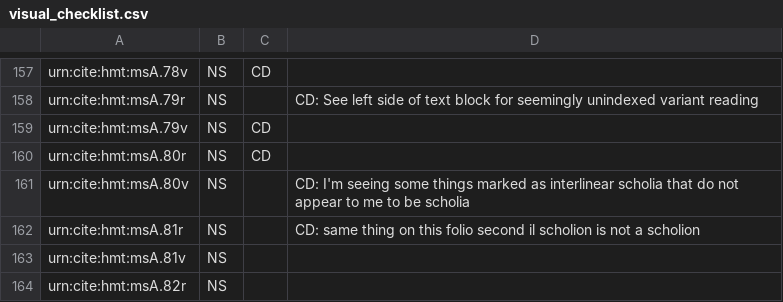
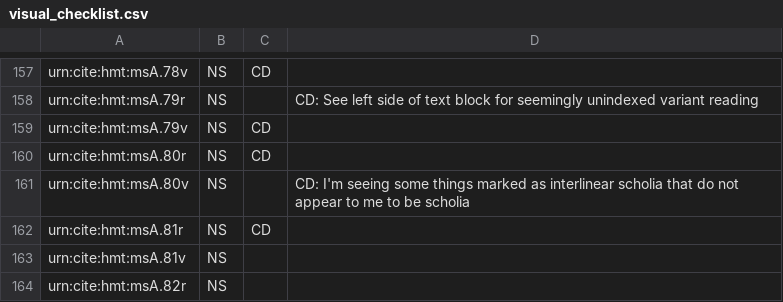
Before and after one commit to hmteditors/acmecleaners, a CSV file: visual_checklist.csv, drawn as a sheet; only a part is shown, gaps mark what is left out.

Commit message:
Update visual_checklist.csv

```diff
--- a/visual_checklist.csv
+++ b/visual_checklist.csv
@@ -161,3 +161,3 @@ urn:cite:hmt:msA.80r,NS,CD,
 urn:cite:hmt:msA.80v,NS,,CD: I'm seeing some things marked as interlinear scholia that do not appear to me to be scholia
-urn:cite:hmt:msA.81r,NS,,CD: same thing on this folio second il scholion is not a scholion
+urn:cite:hmt:msA.81r,NS,CD,
 urn:cite:hmt:msA.81v,NS,,
```
